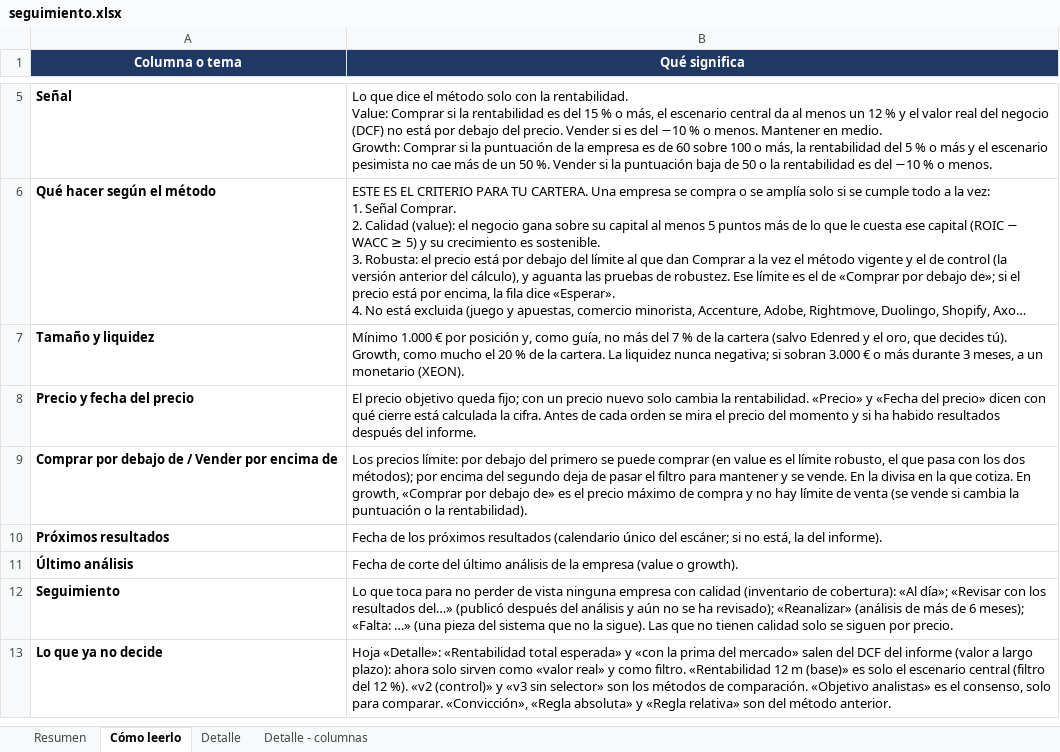
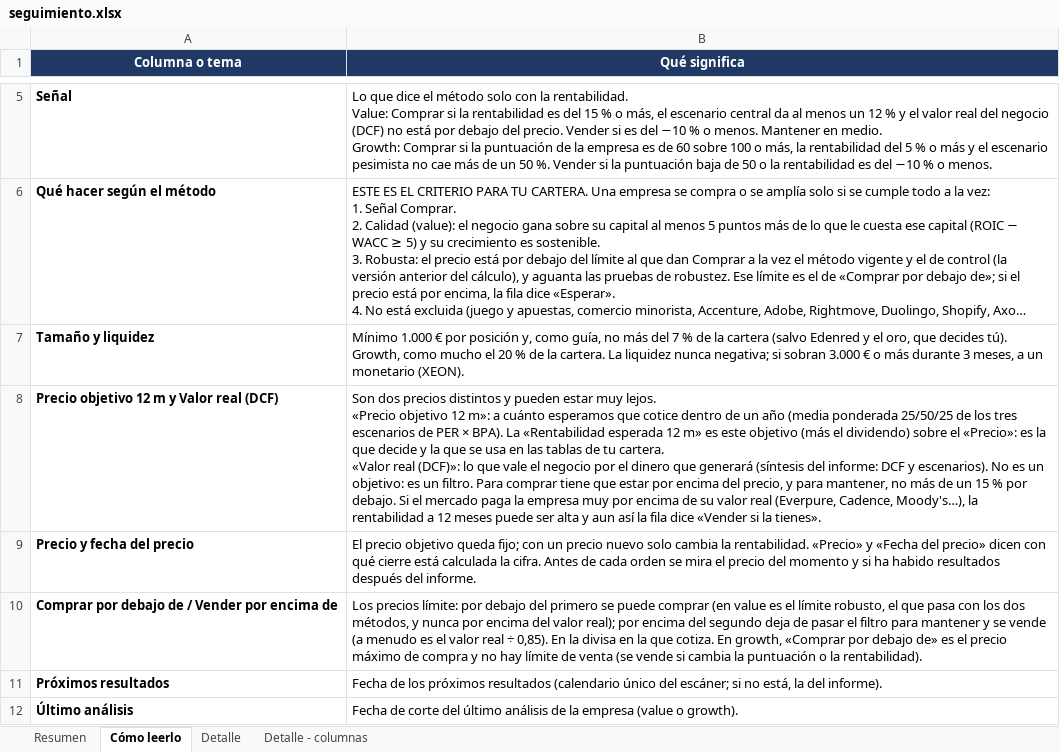
Before and after one commit to HotisS/analisis-inversion, an Excel workbook: seguimiento.xlsx, sheet Cómo leerlo, drawn as a sheet; only a part is shown, gaps mark what is left out; the shorter side is filled out with more unchanged rows; long unchanged cells end in …; values as stored, in another font and other column widths than the file's, no borders; addresses are those after the commit; ↵ is a line break in a cell; the diff names each change by its address in the sheet, - before the commit and + after, or states it on an @@ line.

```diff
--- a/seguimiento.xlsx (sheet Cómo leerlo)
+++ b/seguimiento.xlsx (sheet Cómo leerlo)
+row 8: Precio objetivo 12 m y Valor real (DCF) | Son dos precios distintos y pueden estar muy lejos. ↵ «Precio objetivo 12 m»: a cuánto esperamos que cotice dentro de un año (media ponderada 25/50/25 de los tres escenarios de PER × BPA). La «Rentabilidad esperada 12 m» es este objetivo (más el dividendo) sobre el «Precio»: es la que decide y la que se usa en las tablas de tu cartera. ↵ «Valor real (DCF)»: lo que vale el negocio por el dinero que generará (síntesis del informe: DCF y escenarios). No es un objetivo: es un filtro. Para comprar tiene que estar por encima del precio, y para mantener, no más de un 15 % por debajo. Si el mercado paga la empresa muy por encima de su valor real (Everpure, Cadence, Moody's…), la rentabilidad a 12 meses puede ser alta y aun así la fila dice «Vender si la tienes».
-B10 (Qué significa): …los dos métodos); por encima del segundo deja de pasar el filtro para mantener y se vende. En la…
+B10 (Qué significa): …los dos métodos, y nunca por encima del valor real); por encima del segundo deja de pasar el filtro para mantener y se vende (a menudo es el valor real ÷ 0,85). En la…
```
Also changed, not shown: sheet Resumen, 1 other file.
